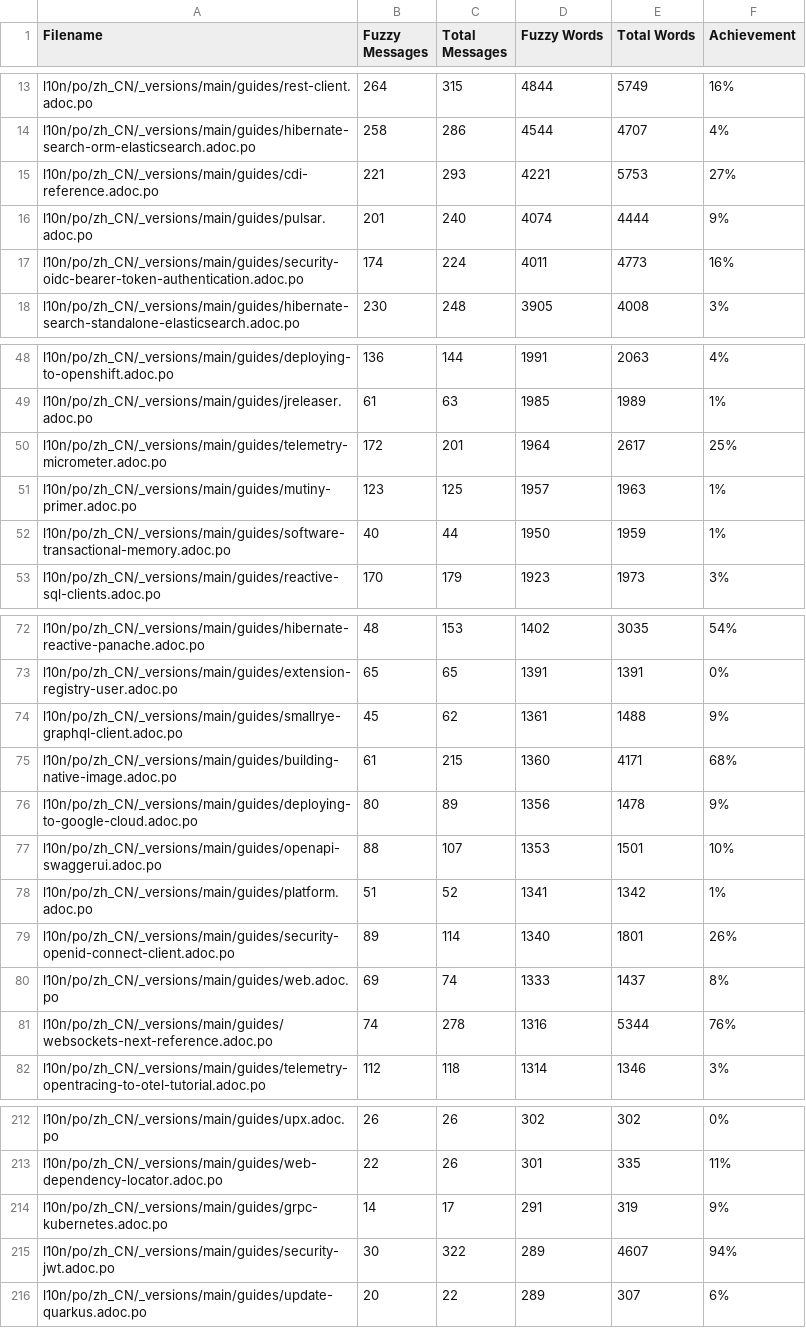
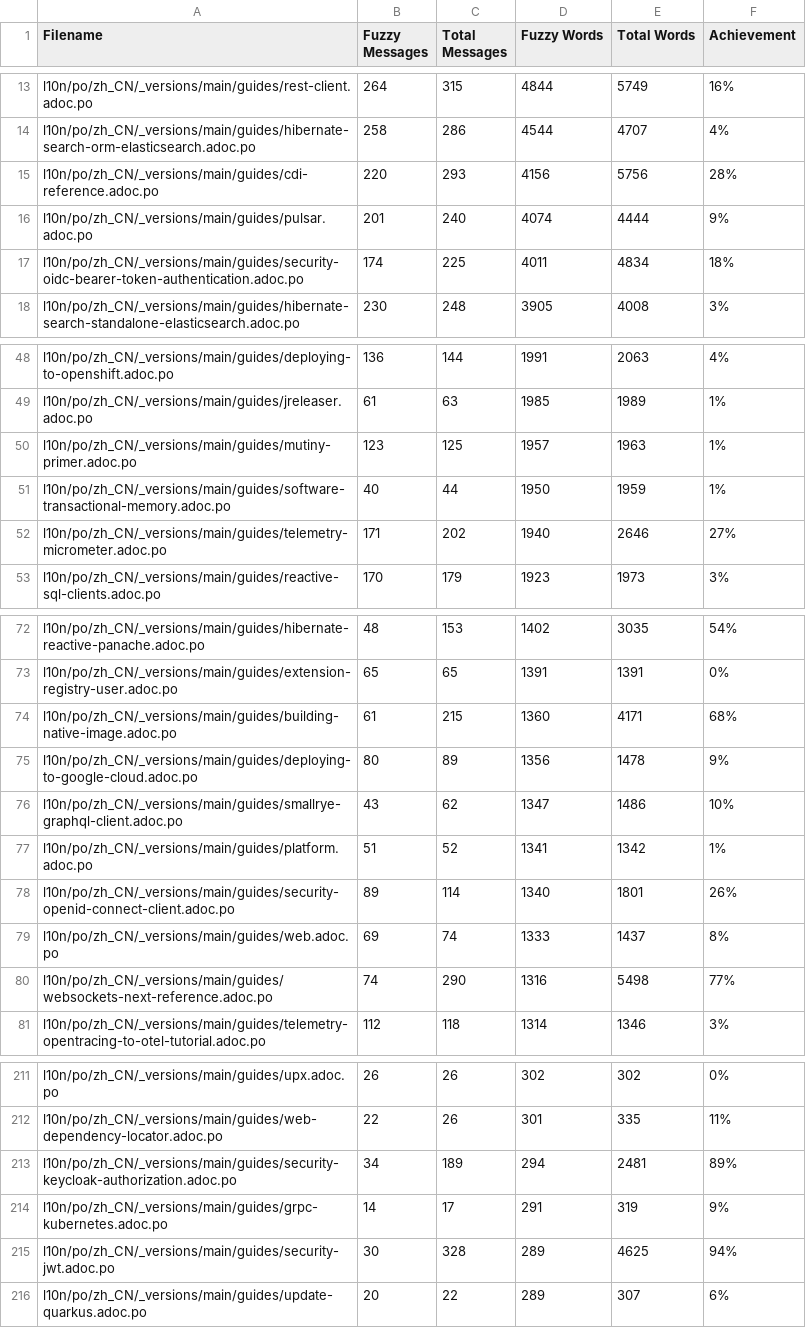
Before and after one commit to zhfeng/cn.quarkus.io, a CSV file: l10n/stats/main-guides-translation.csv, drawn as a sheet; only a part is shown, gaps mark what is left out; the diff covers the shown part only.

```diff
--- a/l10n/stats/main-guides-translation.csv
+++ b/l10n/stats/main-guides-translation.csv
@@ -14,5 +14,5 @@ l10n/po/zh_CN/_versions/main/guides/rest-client.adoc.po, 264, 315, 4844, 5749, 1
 l10n/po/zh_CN/_versions/main/guides/hibernate-search-orm-elasticsearch.adoc.po, 258, 286, 4544, 4707, 4%
-l10n/po/zh_CN/_versions/main/guides/cdi-reference.adoc.po, 221, 293, 4221, 5753, 27%
+l10n/po/zh_CN/_versions/main/guides/cdi-reference.adoc.po, 220, 293, 4156, 5756, 28%
 l10n/po/zh_CN/_versions/main/guides/pulsar.adoc.po, 201, 240, 4074, 4444, 9%
-l10n/po/zh_CN/_versions/main/guides/security-oidc-bearer-token-authentication.adoc.po, 174, 224, 4011, 4773, 16%
+l10n/po/zh_CN/_versions/main/guides/security-oidc-bearer-token-authentication.adoc.po, 174, 225, 4011, 4834, 18%
 l10n/po/zh_CN/_versions/main/guides/hibernate-search-standalone-elasticsearch.adoc.po, 230, 248, 3905, 4008, 3%
@@ -49,5 +49,5 @@ l10n/po/zh_CN/_versions/main/guides/deploying-to-openshift.adoc.po, 136, 144, 19
 l10n/po/zh_CN/_versions/main/guides/jreleaser.adoc.po, 61, 63, 1985, 1989, 1%
-l10n/po/zh_CN/_versions/main/guides/telemetry-micrometer.adoc.po, 172, 201, 1964, 2617, 25%
 l10n/po/zh_CN/_versions/main/guides/mutiny-primer.adoc.po, 123, 125, 1957, 1963, 1%
 l10n/po/zh_CN/_versions/main/guides/software-transactional-memory.adoc.po, 40, 44, 1950, 1959, 1%
+l10n/po/zh_CN/_versions/main/guides/telemetry-micrometer.adoc.po, 171, 202, 1940, 2646, 27%
 l10n/po/zh_CN/_versions/main/guides/reactive-sql-clients.adoc.po, 170, 179, 1923, 1973, 3%
@@ -73,6 +73,5 @@ l10n/po/zh_CN/_versions/main/guides/hibernate-reactive-panache.adoc.po, 48, 153,
 l10n/po/zh_CN/_versions/main/guides/extension-registry-user.adoc.po, 65, 65, 1391, 1391, 0%
-l10n/po/zh_CN/_versions/main/guides/smallrye-graphql-client.adoc.po, 45, 62, 1361, 1488, 9%
 l10n/po/zh_CN/_versions/main/guides/building-native-image.adoc.po, 61, 215, 1360, 4171, 68%
 l10n/po/zh_CN/_versions/main/guides/deploying-to-google-cloud.adoc.po, 80, 89, 1356, 1478, 9%
-l10n/po/zh_CN/_versions/main/guides/openapi-swaggerui.adoc.po, 88, 107, 1353, 1501, 10%
+l10n/po/zh_CN/_versions/main/guides/smallrye-graphql-client.adoc.po, 43, 62, 1347, 1486, 10%
 l10n/po/zh_CN/_versions/main/guides/platform.adoc.po, 51, 52, 1341, 1342, 1%
@@ -80,3 +79,3 @@ l10n/po/zh_CN/_versions/main/guides/security-openid-connect-client.adoc.po, 89,
 l10n/po/zh_CN/_versions/main/guides/web.adoc.po, 69, 74, 1333, 1437, 8%
-l10n/po/zh_CN/_versions/main/guides/websockets-next-reference.adoc.po, 74, 278, 1316, 5344, 76%
+l10n/po/zh_CN/_versions/main/guides/websockets-next-reference.adoc.po, 74, 290, 1316, 5498, 77%
 l10n/po/zh_CN/_versions/main/guides/telemetry-opentracing-to-otel-tutorial.adoc.po, 112, 118, 1314, 1346, 3%
@@ -213,4 +212,5 @@ l10n/po/zh_CN/_versions/main/guides/upx.adoc.po, 26, 26, 302, 302, 0%
 l10n/po/zh_CN/_versions/main/guides/web-dependency-locator.adoc.po, 22, 26, 301, 335, 11%
+l10n/po/zh_CN/_versions/main/guides/security-keycloak-authorization.adoc.po, 34, 189, 294, 2481, 89%
 l10n/po/zh_CN/_versions/main/guides/grpc-kubernetes.adoc.po, 14, 17, 291, 319, 9%
-l10n/po/zh_CN/_versions/main/guides/security-jwt.adoc.po, 30, 322, 289, 4607, 94%
+l10n/po/zh_CN/_versions/main/guides/security-jwt.adoc.po, 30, 328, 289, 4625, 94%
 l10n/po/zh_CN/_versions/main/guides/update-quarkus.adoc.po, 20, 22, 289, 307, 6%
```
Also changed, not shown: 3 added rows, 2 removed rows and 6 edited cells elsewhere in this file, l10n/stats/latest-guides-translation.csv, l10n/stats/misc-translation.csv, 1 other file.
